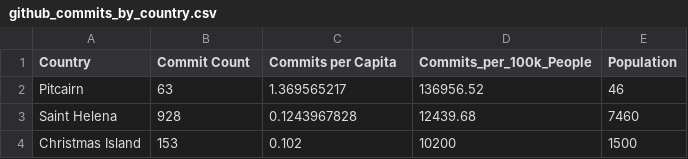
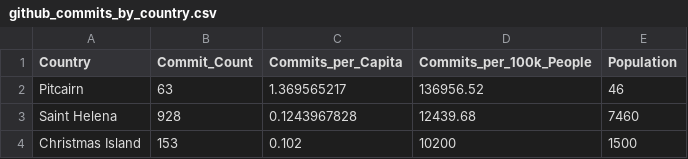
Before and after one commit to Isafo/InfoVis, a CSV file: githubStatsVis/data/github_commits_by_country.csv, drawn as a sheet; only a part is shown.

Commit message:
removed spaces from data

```diff
--- a/githubStatsVis/data/github_commits_by_country.csv
+++ b/githubStatsVis/data/github_commits_by_country.csv
@@ -1,2 +1,2 @@
-Country,Commit Count,Commits per Capita,Commits_per_100k_People,Population
+Country,Commit_Count,Commits_per_Capita,Commits_per_100k_People,Population
 Pitcairn,63,1.369565217,136956.52,46
```
Also changed, not shown: 1 other file.
